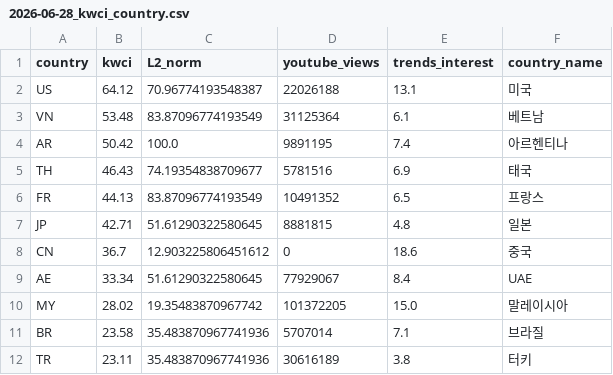
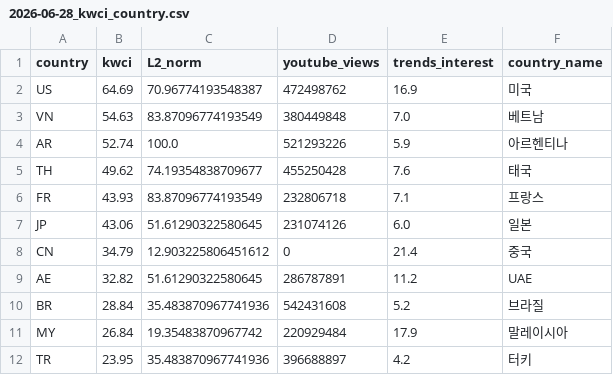
Before and after one commit to jason-j-kim/kwci-dashboard, a CSV file: data/output/2026-06-28_kwci_country.csv, drawn as a sheet; only a part is shown; the diff covers the shown part only.

```diff
--- a/data/output/2026-06-28_kwci_country.csv
+++ b/data/output/2026-06-28_kwci_country.csv
@@ -1,12 +1,12 @@
 country,kwci,L2_norm,youtube_views,trends_interest,country_name
-US,64.12,70.96774193548387,22026188,13.1,미국
-VN,53.48,83.87096774193549,31125364,6.1,베트남
-AR,50.42,100.0,9891195,7.4,아르헨티나
-TH,46.43,74.19354838709677,5781516,6.9,태국
-FR,44.13,83.87096774193549,10491352,6.5,프랑스
-JP,42.71,51.61290322580645,8881815,4.8,일본
-CN,36.7,12.903225806451612,0,18.6,중국
-AE,33.34,51.61290322580645,77929067,8.4,UAE
-MY,28.02,19.35483870967742,101372205,15.0,말레이시아
-BR,23.58,35.483870967741936,5707014,7.1,브라질
-TR,23.11,35.483870967741936,30616189,3.8,터키
+US,64.69,70.96774193548387,472498762,16.9,미국
+VN,54.63,83.87096774193549,380449848,7.0,베트남
+AR,52.74,100.0,521293226,5.9,아르헨티나
+TH,49.62,74.19354838709677,455250428,7.6,태국
+FR,43.93,83.87096774193549,232806718,7.1,프랑스
+JP,43.06,51.61290322580645,231074126,6.0,일본
+CN,34.79,12.903225806451612,0,21.4,중국
+AE,32.82,51.61290322580645,286787891,11.2,UAE
+BR,28.84,35.483870967741936,542431608,5.2,브라질
+MY,26.84,19.35483870967742,220929484,17.9,말레이시아
+TR,23.95,35.483870967741936,396688897,4.2,터키
```
Also changed, not shown: 12 edited cells elsewhere in this file, data/output/2026-06-28_kwci_domain.csv, data/output/2026-06-28_kwci_panel.csv, 8 other files.
